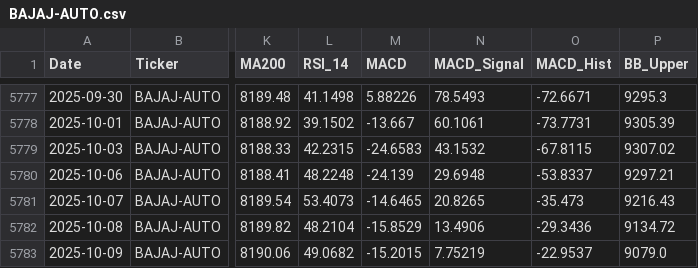
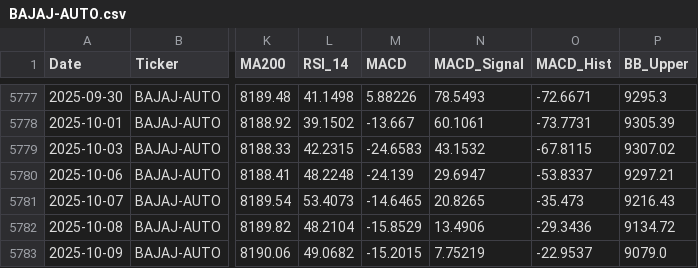
Before and after one commit to wimpypython/nifty-stock-intelligence, a CSV file: data/historical/BAJAJ-AUTO.csv, drawn as a sheet; only a part is shown, gaps mark what is left out; the diff covers the shown part only; the diff names each change by its address in the sheet, - before the commit and + after, or states it on an @@ line.

```diff
--- a/data/historical/BAJAJ-AUTO.csv
+++ b/data/historical/BAJAJ-AUTO.csv
-N5780 (MACD_Signal): 29.6948
+N5780 (MACD_Signal): 29.6947
```
Also changed, not shown: 21 edited cells elsewhere in this file, data/historical/ADANIENT.csv, data/historical/COALINDIA.csv, 28 other files.
